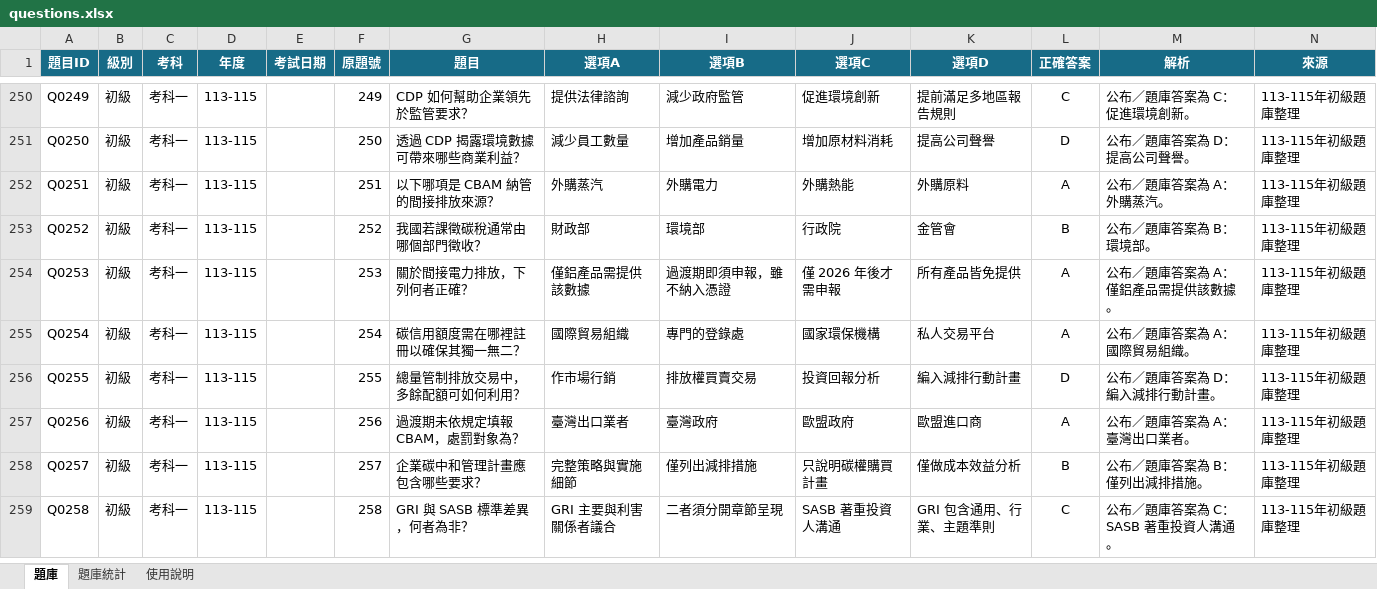
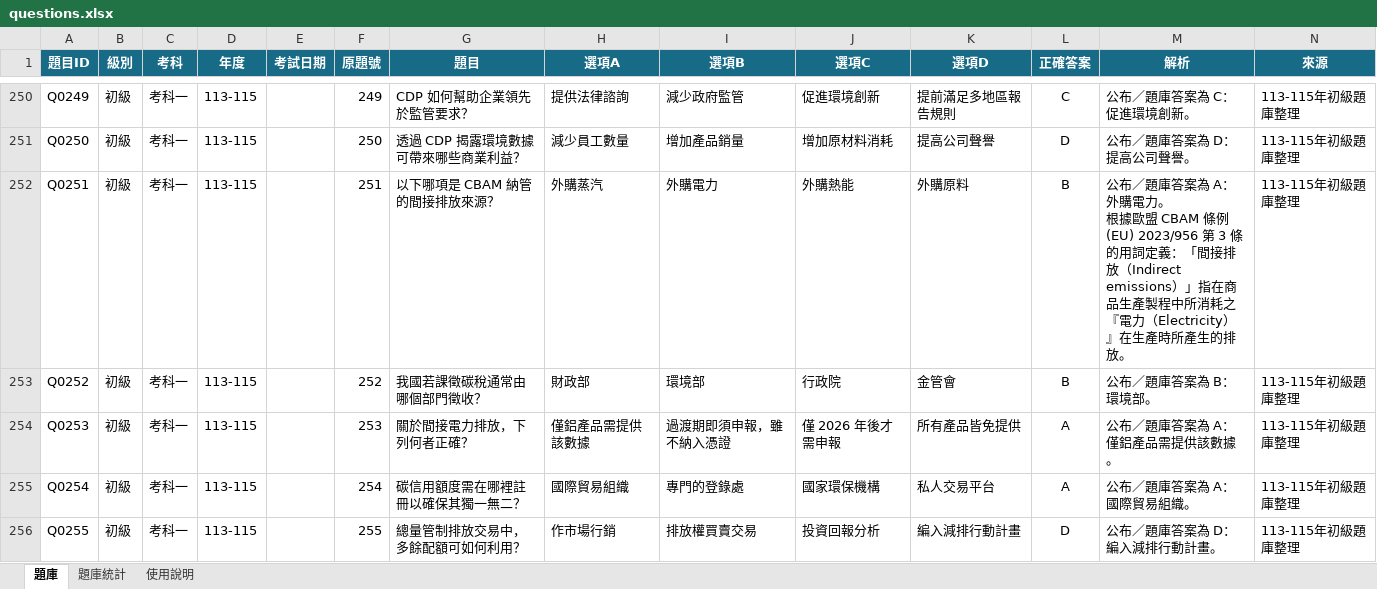
Before and after one commit to 3311231021/practice, an Excel workbook: questions.xlsx, sheet 題庫, drawn as a sheet; only a part is shown, gaps mark what is left out; the shorter side is filled out with more unchanged rows; values as stored, in another font and other column widths than the file's, no borders; table styles not drawn; ↵ is a line break in a cell; the diff names each change by its address in the sheet, - before the commit and + after, or states it on an @@ line.

Commit message:
Add files via upload

```diff
--- a/questions.xlsx (sheet 題庫)
+++ b/questions.xlsx (sheet 題庫)
-L252 (正確答案): A
+L252 (正確答案): B
-M252 (解析): …A：外購蒸汽。
+M252 (解析): …A：外購電力。 ↵ 根據歐盟 CBAM 條例 (EU) 2023/956 第 3 條的用詞定義：「間接排放（Indirect emissions）」指在商品生產製程中所消耗之『電力（Electricity）』在生產時所產生的排放。
```
